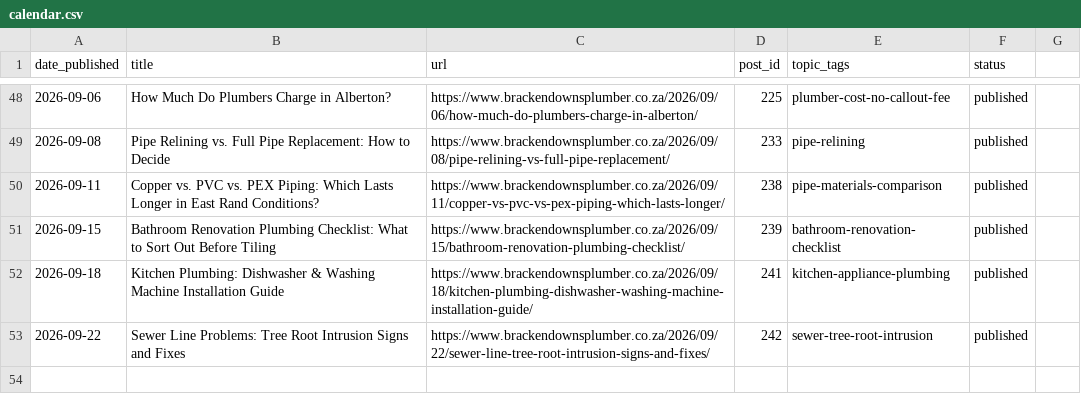
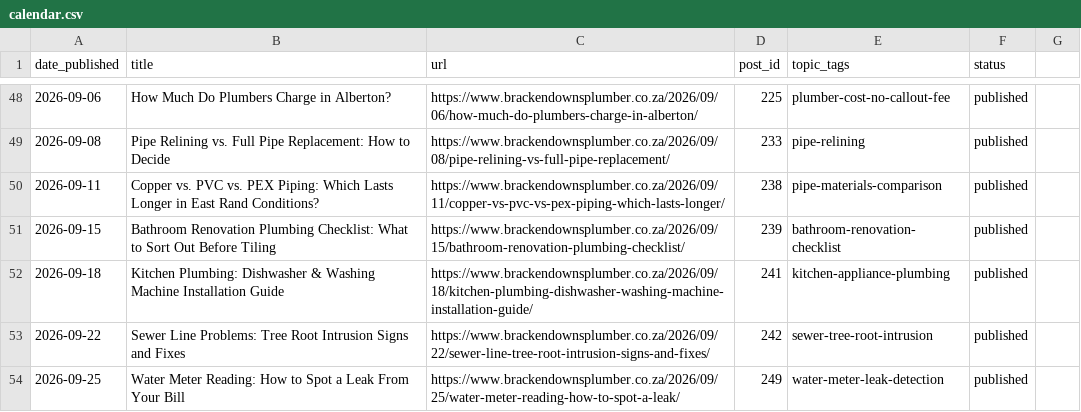
Before and after one commit to brackenplumber1-byte/online-advertising, a CSV file: .claude/content-calendar/sites/brackendownsplumber/calendar.csv, drawn as a sheet; only a part is shown, gaps mark what is left out.

```diff
--- a/.claude/content-calendar/sites/brackendownsplumber/calendar.csv
+++ b/.claude/content-calendar/sites/brackendownsplumber/calendar.csv
@@ -53 +53,2 @@ date_published,title,url,post_id,topic_tags,status
 2026-09-22,Sewer Line Problems: Tree Root Intrusion Signs and Fixes,https://www.brackendownsplumber.co.za/2026/09/22/sewer-line-tree-root-intrusion-signs-and-fixes/,242,sewer-tree-root-intrusion,published
+2026-09-25,Water Meter Reading: How to Spot a Leak From Your Bill,https://www.brackendownsplumber.co.za/2026/09/25/water-meter-reading-how-to-spot-a-leak/,249,water-meter-leak-detection,published
```
